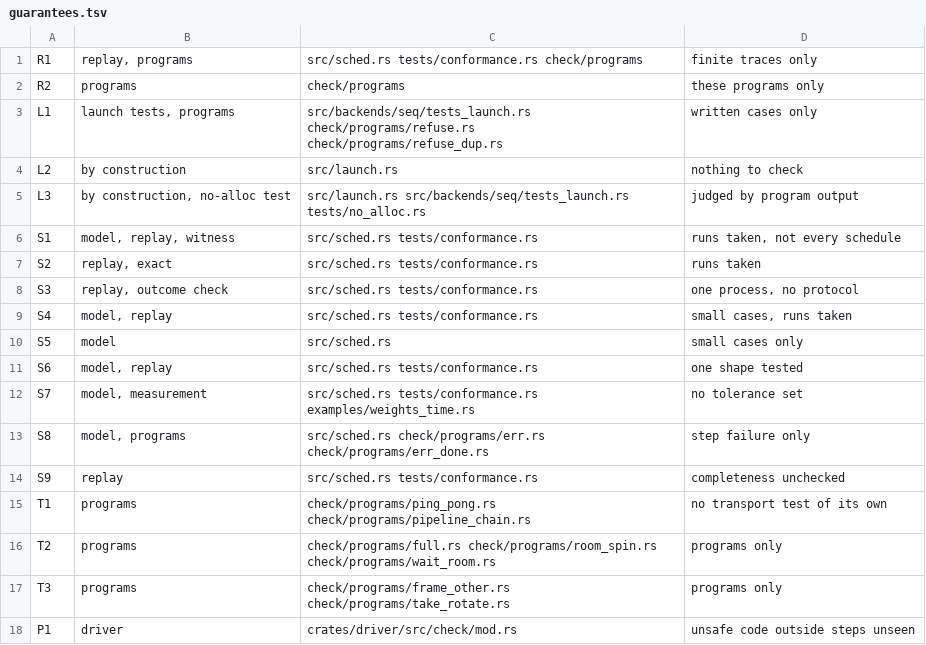
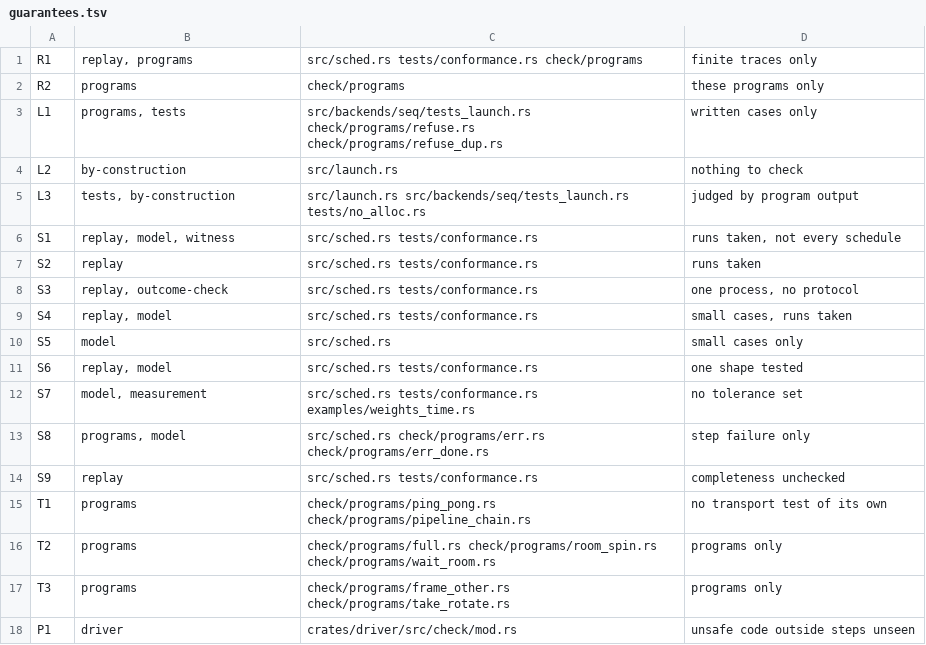
Before and after one commit to PKD667/trame, a TSV file: src/backends/seq/guarantees.tsv, drawn as a sheet; only a part is shown; the diff covers the shown part only.

```diff
--- a/src/backends/seq/guarantees.tsv
+++ b/src/backends/seq/guarantees.tsv
@@ -2,13 +2,13 @@ R1	replay, programs	src/sched.rs tests/conformance.rs check/programs	finite trac
 R2	programs	check/programs	these programs only
-L1	launch tests, programs	src/backends/seq/tests_launch.rs check/programs/refuse.rs check/programs/refuse_dup.rs	written cases only
-L2	by construction	src/launch.rs	nothing to check
-L3	by construction, no-alloc test	src/launch.rs src/backends/seq/tests_launch.rs tests/no_alloc.rs	judged by program output
-S1	model, replay, witness	src/sched.rs tests/conformance.rs	runs taken, not every schedule
-S2	replay, exact	src/sched.rs tests/conformance.rs	runs taken
-S3	replay, outcome check	src/sched.rs tests/conformance.rs	one process, no protocol
-S4	model, replay	src/sched.rs tests/conformance.rs	small cases, runs taken
+L1	programs, tests	src/backends/seq/tests_launch.rs check/programs/refuse.rs check/programs/refuse_dup.rs	written cases only
+L2	by-construction	src/launch.rs	nothing to check
+L3	tests, by-construction	src/launch.rs src/backends/seq/tests_launch.rs tests/no_alloc.rs	judged by program output
+S1	replay, model, witness	src/sched.rs tests/conformance.rs	runs taken, not every schedule
+S2	replay	src/sched.rs tests/conformance.rs	runs taken
+S3	replay, outcome-check	src/sched.rs tests/conformance.rs	one process, no protocol
+S4	replay, model	src/sched.rs tests/conformance.rs	small cases, runs taken
 S5	model	src/sched.rs	small cases only
-S6	model, replay	src/sched.rs tests/conformance.rs	one shape tested
+S6	replay, model	src/sched.rs tests/conformance.rs	one shape tested
 S7	model, measurement	src/sched.rs tests/conformance.rs examples/weights_time.rs	no tolerance set
-S8	model, programs	src/sched.rs check/programs/err.rs check/programs/err_done.rs	step failure only
+S8	programs, model	src/sched.rs check/programs/err.rs check/programs/err_done.rs	step failure only
 S9	replay	src/sched.rs tests/conformance.rs	completeness unchecked
```
Also changed, not shown: 13 edited cells elsewhere in this file, check/vocabulary.tsv, src/backends/mpi/guarantees.tsv, 2 other files.
